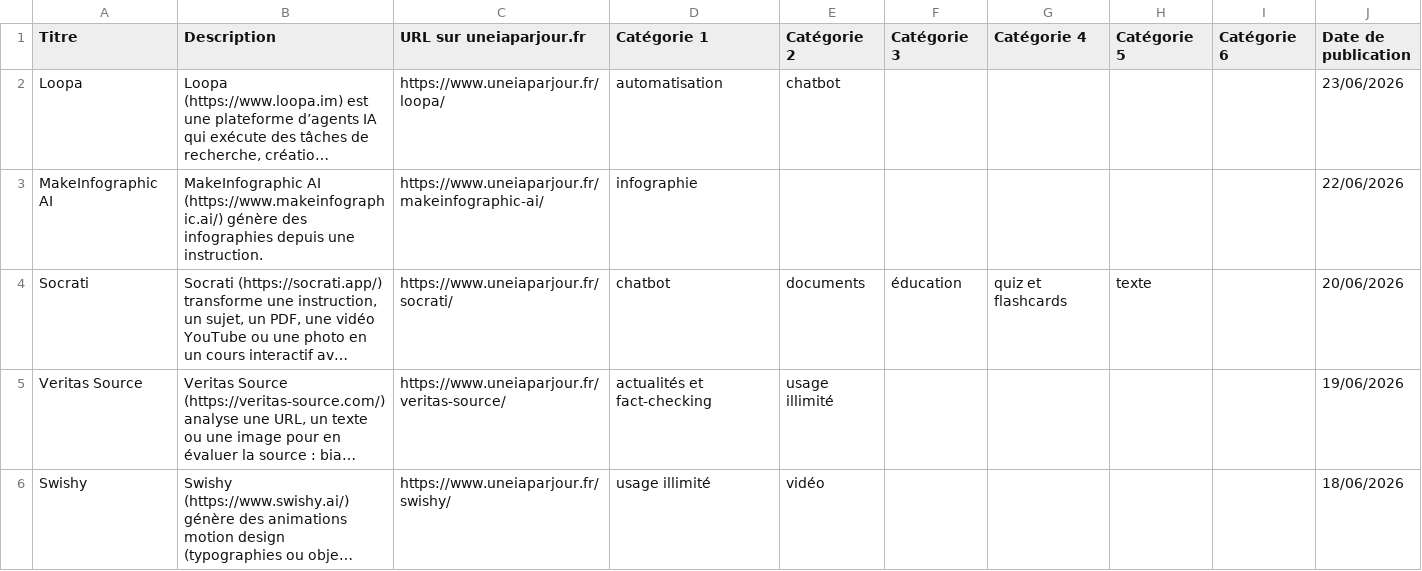
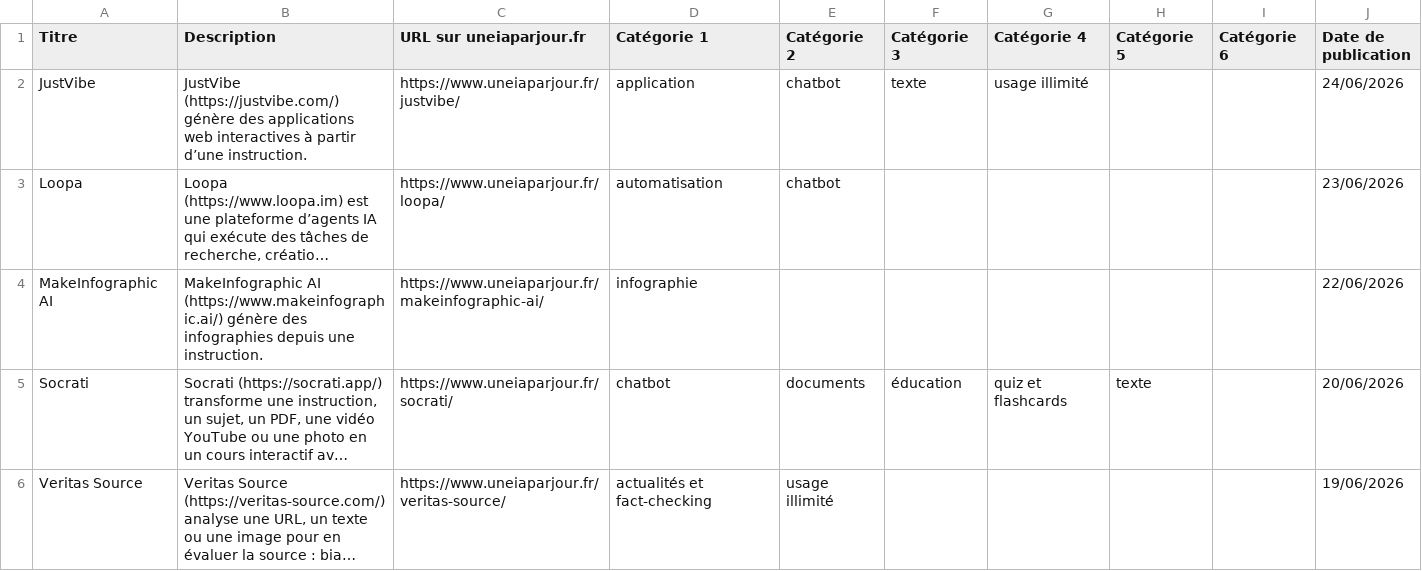
Before and after one commit to uneIAparjour/base, a CSV file: base-uneiaparjour.csv, drawn as a sheet; only a part is shown; the shorter side is filled out with more unchanged rows; long unchanged cells end in …; the diff names each change by its address in the sheet, - before the commit and + after, or states it on an @@ line.

```diff
--- a/base-uneiaparjour.csv
+++ b/base-uneiaparjour.csv
+row 2: JustVibe | JustVibe (https://justvibe.com/) génère des applications web interactives à partir d’une instruction. | https://www.uneiaparjour.fr/justvibe/ | application | chatbot | texte | usage illimité |  |  | 24/06/2026
```
Also changed, not shown: 3 other files.
